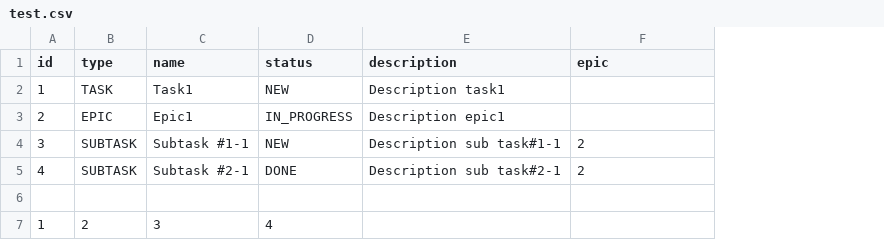
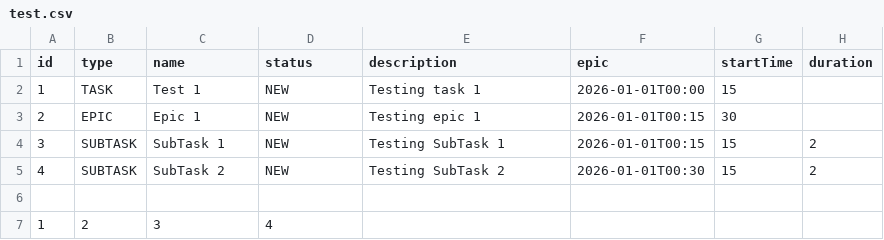
Before and after one commit to ErmolinFedor/java-kanban, a CSV file: resources/test.csv, drawn as a sheet; removed rows and columns are numbered as before the commit, all else as after; the diff names each change by its address in the sheet, - before the commit and + after, or states it on an @@ line.

```diff
--- a/resources/test.csv
+++ b/resources/test.csv
+column G (startTime), row 2: 15; row 4: 15
+column H (duration), row 4: 2
-C2 (name): Task1
+C2 (name): Test 1
-E2 (description): Description task1
+E2 (description): Testing task 1
-F2 (epic): (empty)
+F2 (epic): 2026-01-01T00:00
-row 3: 2 | EPIC | Epic1 | IN_PROGRESS | Description epic1
+row 3: 2 | EPIC | Epic 1 | NEW | Testing epic 1 | 2026-01-01T00:15 | 30
-C4 (name): Subtask #1-1
+C4 (name): SubTask 1
-E4 (description): Description sub task#1-1
+E4 (description): Testing SubTask 1
-F4 (epic): 2
+F4 (epic): 2026-01-01T00:15
-row 5: 4 | SUBTASK | Subtask #2-1 | DONE | Description sub task#2-1 | 2
+row 5: 4 | SUBTASK | SubTask 2 | NEW | Testing SubTask 2 | 2026-01-01T00:30 | 15 | 2
```
Also changed, not shown: 18 other files.
